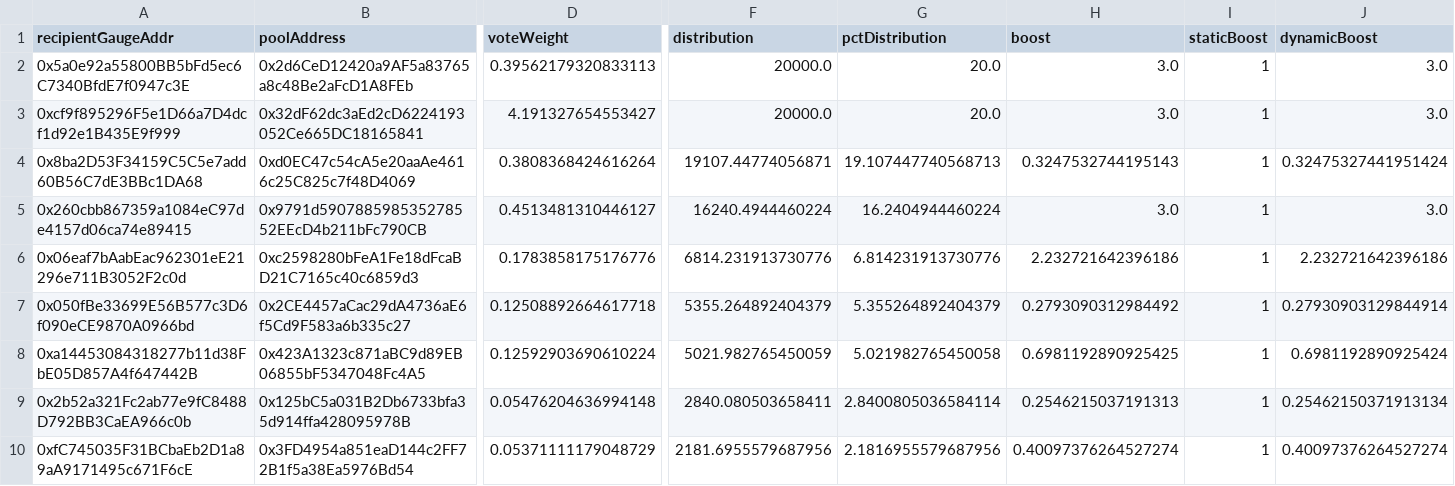
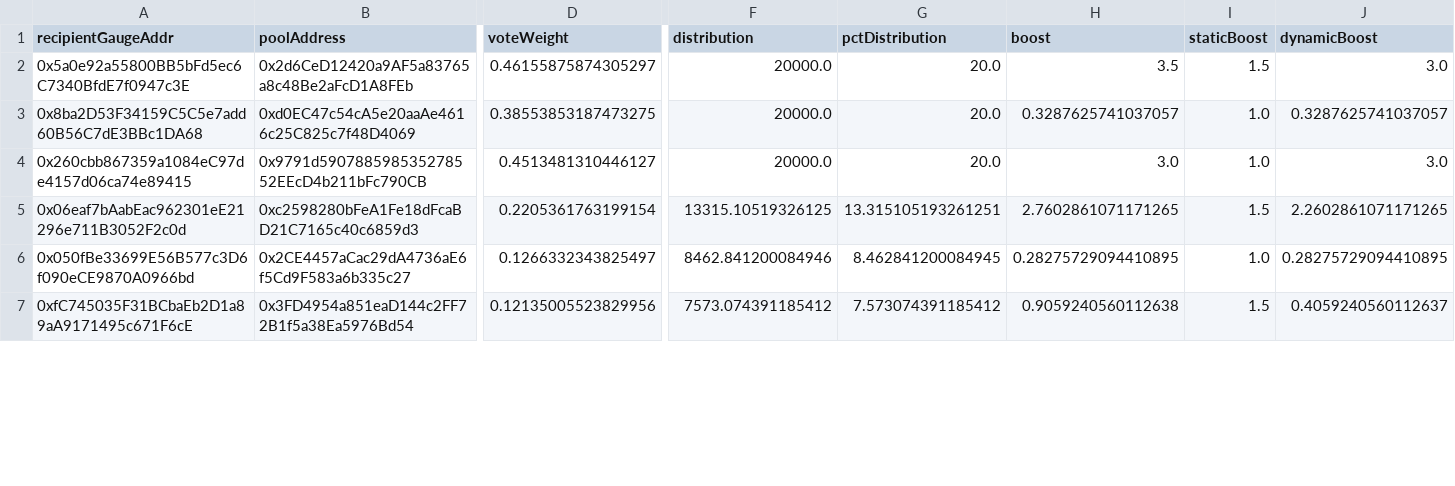
Before and after one commit to BalancerMaxis/vote_following_incentives_director, a CSV file: output/arbitrum_stip_bridge_start_q2_2024_2024-05-17_2024-05-31.csv, drawn as a sheet; only a part is shown, gaps mark what is left out; removed rows and columns are numbered as before the commit, all else as after; rows hold the shown columns only; the diff covers the shown part only; the diff names each change by its address in the sheet, - before the commit and + after, or states it on an @@ line.

```diff
--- a/output/arbitrum_stip_bridge_start_q2_2024_2024-05-17_2024-05-31.csv
+++ b/output/arbitrum_stip_bridge_start_q2_2024_2024-05-17_2024-05-31.csv
-D2 (voteWeight): 0.39562179320833113
+D2 (voteWeight): 0.46155875874305297
-H2 (boost): 3.0
+H2 (boost): 3.5
-I2 (staticBoost): 1
+I2 (staticBoost): 1.5
-row 3: 0xcf9f895296F5e1D66a7D4dcf1d92e1B435E9f999 | 0x32dF62dc3aEd2cD6224193052Ce665DC18165841 | 4.191327654553427 | 20000.0 | 20.0 | 3.0 | 1 | 3.0
-D3 (voteWeight): 0.3808368424616264
+D3 (voteWeight): 0.38553853187473275
-F3 (distribution): 19107.44774056871
+F3 (distribution): 20000.0
-G3 (pctDistribution): 19.107447740568713
+G3 (pctDistribution): 20.0
-H3 (boost): 0.3247532744195143
+H3 (boost): 0.3287625741037057
-I3:I4 (staticBoost): 1
+I3:I4 (staticBoost): 1.0
-J3 (dynamicBoost): 0.32475327441951424
+J3 (dynamicBoost): 0.3287625741037057
-F4 (distribution): 16240.4944460224
+F4 (distribution): 20000.0
-G4 (pctDistribution): 16.2404944460224
+G4 (pctDistribution): 20.0
-D5 (voteWeight): 0.1783858175176776
+D5 (voteWeight): 0.2205361763199154
-F5 (distribution): 6814.231913730776
+F5 (distribution): 13315.10519326125
-G5 (pctDistribution): 6.814231913730776
+G5 (pctDistribution): 13.315105193261251
-H5 (boost): 2.232721642396186
+H5 (boost): 2.7602861071171265
-I5 (staticBoost): 1
+I5 (staticBoost): 1.5
-J5 (dynamicBoost): 2.232721642396186
+J5 (dynamicBoost): 2.2602861071171265
-D6 (voteWeight): 0.12508892664617718
+D6 (voteWeight): 0.1266332343825497
-F6 (distribution): 5355.264892404379
+F6 (distribution): 8462.841200084946
-G6 (pctDistribution): 5.355264892404379
+G6 (pctDistribution): 8.462841200084945
-H6 (boost): 0.2793090312984492
+H6 (boost): 0.28275729094410895
-I6 (staticBoost): 1
+I6 (staticBoost): 1.0
-J6 (dynamicBoost): 0.27930903129844914
+J6 (dynamicBoost): 0.28275729094410895
-row 8: 0xa14453084318277b11d38FbE05D857A4f647442B | 0x423A1323c871aBC9d89EB06855bF5347048Fc4A5 | 0.12592903690610224 | 5021.982765450059 | 5.021982765450058 | 0.6981192890925425 | 1 | 0.6981192890925424
-row 9: 0x2b52a321Fc2ab77e9fC8488D792BB3CaEA966c0b | 0x125bC5a031B2Db6733bfa35d914ffa428095978B | 0.05476204636994148 | 2840.080503658411 | 2.8400805036584114 | 0.2546215037191313 | 1 | 0.25462150371913134
-D7 (voteWeight): 0.05371111179048729
+D7 (voteWeight): 0.12135005523829956
-F7 (distribution): 2181.6955579687956
+F7 (distribution): 7573.074391185412
-G7 (pctDistribution): 2.1816955579687956
+G7 (pctDistribution): 7.573074391185412
-H7 (boost): 0.40097376264527274
+H7 (boost): 0.9059240560112638
-I7 (staticBoost): 1
+I7 (staticBoost): 1.5
-J7 (dynamicBoost): 0.40097376264527274
+J7 (dynamicBoost): 0.4059240560112637
```
Also changed, not shown: 2 added rows, 1 removed row and 12 edited cells elsewhere in this file, 6 other files.
